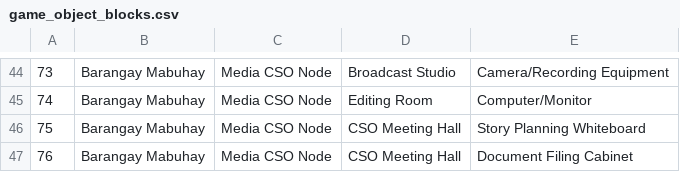
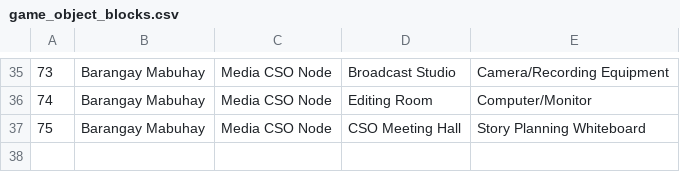
Before and after one commit to icsy1-boop/197DynastySim, a CSV file: generative_agents/environment/frontend_server/static_dirs/assets/barangay_mabuhay/matrix/special_blocks/game_object_blocks.csv, drawn as a sheet; only a part is shown, gaps mark what is left out; the diff covers the shown part only.

Commit message:
add barangay-assets

```diff
--- a/generative_agents/environment/frontend_server/static_dirs/assets/barangay_mabuhay/matrix/special_blocks/game_object_blocks.csv
+++ b/generative_agents/environment/frontend_server/static_dirs/assets/barangay_mabuhay/matrix/special_blocks/game_object_blocks.csv
@@ -46,2 +37 @@
 75,Barangay Mabuhay,Media CSO Node,CSO Meeting Hall,Story Planning Whiteboard
-76,Barangay Mabuhay,Media CSO Node,CSO Meeting Hall,Document Filing Cabinet
```
Also changed, not shown: 5 added rows, 14 removed rows, 1 moved row and 21 edited cells elsewhere in this file, generative_agents/environment/frontend_server/static_dirs/assets/barangay_mabuhay/matrix/special_blocks/arena_blocks.csv, 28 other files.
